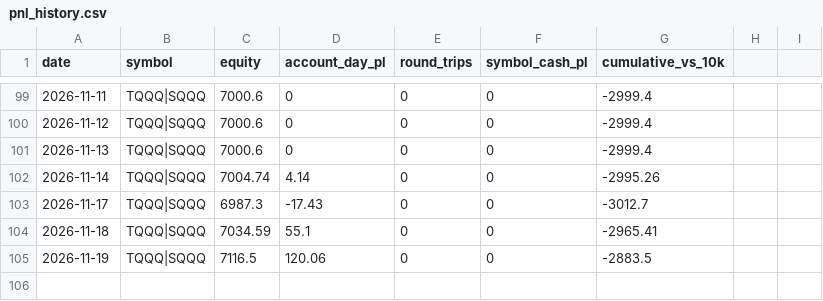
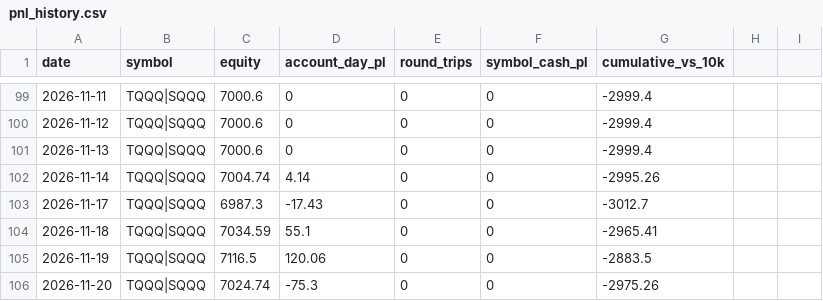
Before and after one commit to akhilpv2008/intc-vwap-trader, a CSV file: pnl_history.csv, drawn as a sheet; only a part is shown, gaps mark what is left out.

Commit message:
record: 2026-11-20

```diff
--- a/pnl_history.csv
+++ b/pnl_history.csv
@@ -105 +105,2 @@ date,symbol,equity,account_day_pl,round_trips,symbol_cash_pl,cumulative_vs_10k
 2026-11-19,TQQQ|SQQQ,7116.5,120.06,0,0,-2883.5
+2026-11-20,TQQQ|SQQQ,7024.74,-75.3,0,0,-2975.26
```
